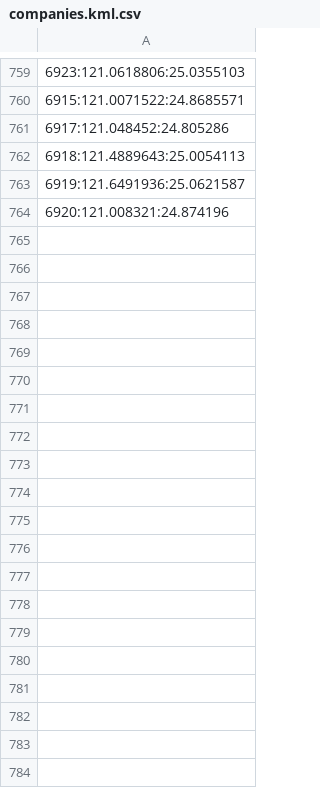
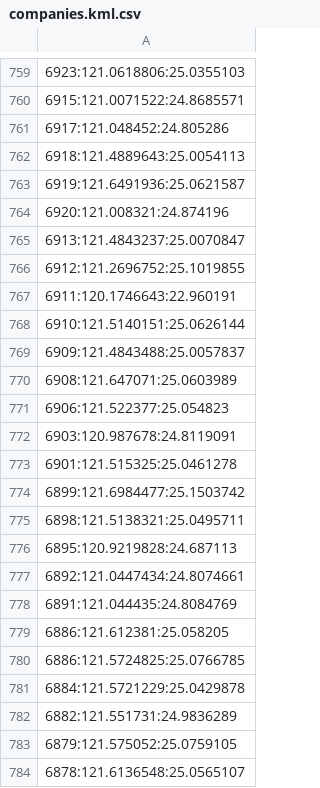
Before and after one commit to bryankuo/lab, a CSV file: python/datafiles/taiex/companies.kml.csv, drawn as a sheet; only a part is shown, gaps mark what is left out; the diff covers the shown part only; the diff names each change by its address in the sheet, - before the commit and + after, or states it on an @@ line.

```diff
--- a/python/datafiles/taiex/companies.kml.csv
+++ b/python/datafiles/taiex/companies.kml.csv
+row 765: 6913:121.4843237:25.0070847
+row 766: 6912:121.2696752:25.1019855
+row 767: 6911:120.1746643:22.960191
+row 768: 6910:121.5140151:25.0626144
+row 769: 6909:121.4843488:25.0057837
+row 770: 6908:121.647071:25.0603989
+row 771: 6906:121.522377:25.054823
+row 772: 6903:120.987678:24.8119091
+row 773: 6901:121.515325:25.0461278
+row 774: 6899:121.6984477:25.1503742
+row 775: 6898:121.5138321:25.0495711
+row 776: 6895:120.9219828:24.687113
+row 777: 6892:121.0447434:24.8074661
+row 778: 6891:121.044435:24.8084769
+row 779: 6886:121.612381:25.058205
+row 780: 6886:121.5724825:25.0766785
+row 781: 6884:121.5721229:25.0429878
+row 782: 6882:121.551731:24.9836289
+row 783: 6879:121.575052:25.0759105
+row 784: 6878:121.6136548:25.0565107
```
Also changed, not shown: 34 added rows elsewhere in this file, 1 other file.
